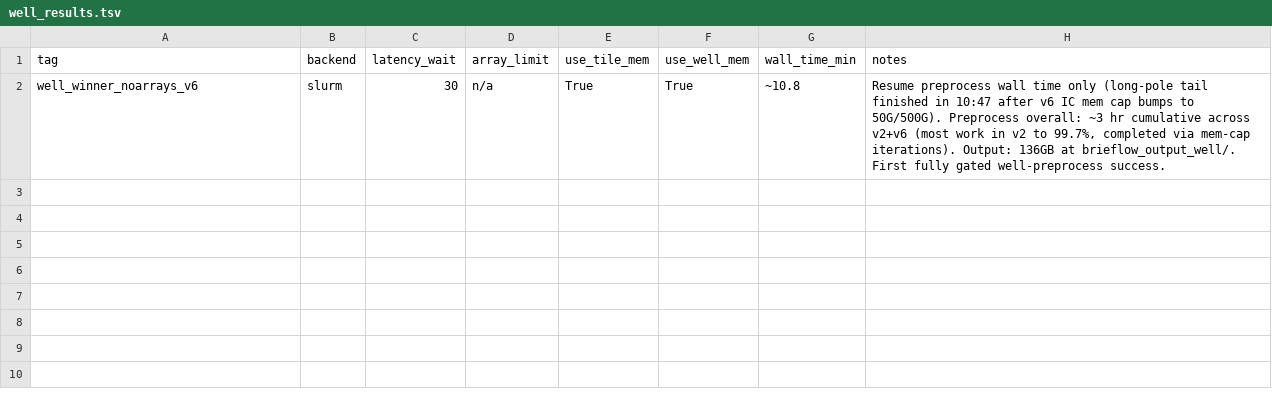
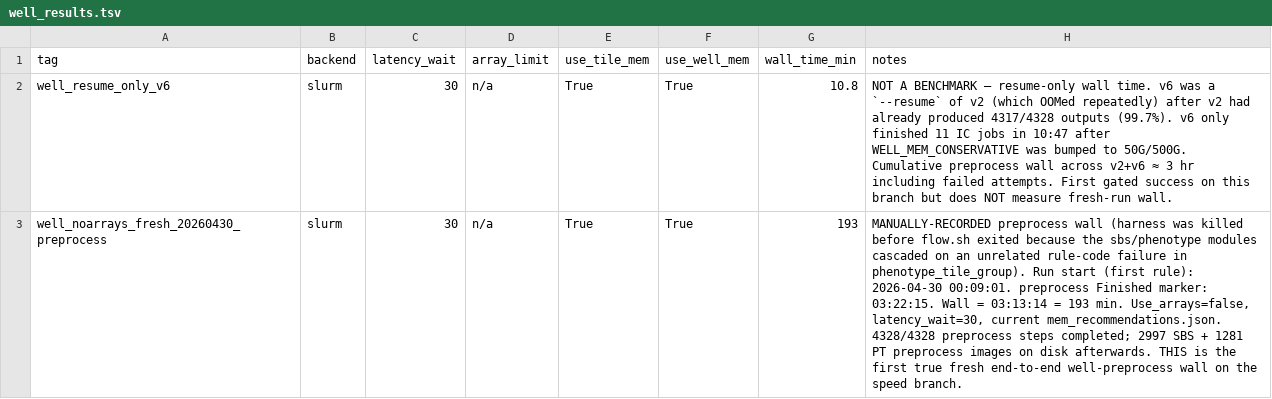
Before and after one commit to cheeseman-lab/brieflow-analysis, a TSV file: analysis/autoresearch/well_results.tsv, drawn as a sheet; only a part is shown; the diff covers the shown part only; the diff names each change by its address in the sheet, - before the commit and + after, or states it on an @@ line.

```diff
--- a/analysis/autoresearch/well_results.tsv
+++ b/analysis/autoresearch/well_results.tsv
-A2 (tag): well_winner_noarrays_v6
+A2 (tag): well_resume_only_v6
-G2 (wall_time_min): ~10.8
+G2 (wall_time_min): 10.8
-H2 (notes): Resume preprocess wall time only (long-pole tail finished in 10:47 after v6 IC mem cap bumps to 50G/500G). Preprocess overall: ~3 hr cumulative across v2+v6 (most work in v2 to 99.7%, completed via mem-cap iterations). Output: 136GB at brieflow_output_well/. First fully gated well-preprocess success.
+H2 (notes): NOT A BENCHMARK — resume-only wall time. v6 was a `--resume` of v2 (which OOMed repeatedly) after v2 had already produced 4317/4328 outputs (99.7%). v6 only finished 11 IC jobs in 10:47 after WELL_MEM_CONSERVATIVE was bumped to 50G/500G. Cumulative preprocess wall across v2+v6 ≈ 3 hr including failed attempts. First gated success on this branch but does NOT measure fresh-run wall.
+row 3: well_noarrays_fresh_20260430_preprocess | slurm | 30 | n/a | True | True | 193 | MANUALLY-RECORDED preprocess wall (harness was killed before flow.sh exited because the sbs/phenotype modules cascaded on an unrelated rule-code failure in phenotype_tile_group). Run start (first rule): 2026-04-30 00:09:01. preprocess Finished marker: 03:22:15. Wall = 03:13:14 = 193 min. Use_arrays=false, latency_wait=30, current mem_recommendations.json. 4328/4328 preprocess steps completed; 2997 SBS + 1281 PT preprocess images on disk afterwards. THIS is the first true fresh end-to-end well-preprocess wall on the speed branch.
```
Also changed, not shown: 2 added rows elsewhere in this file, 12 other files.
